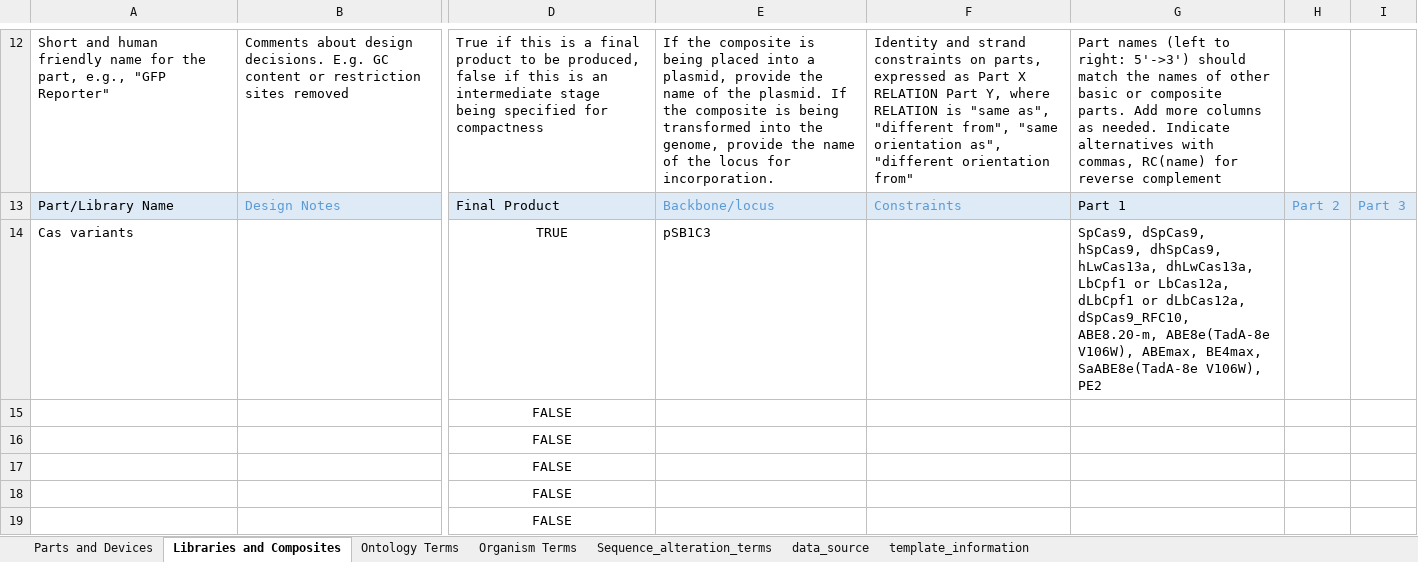
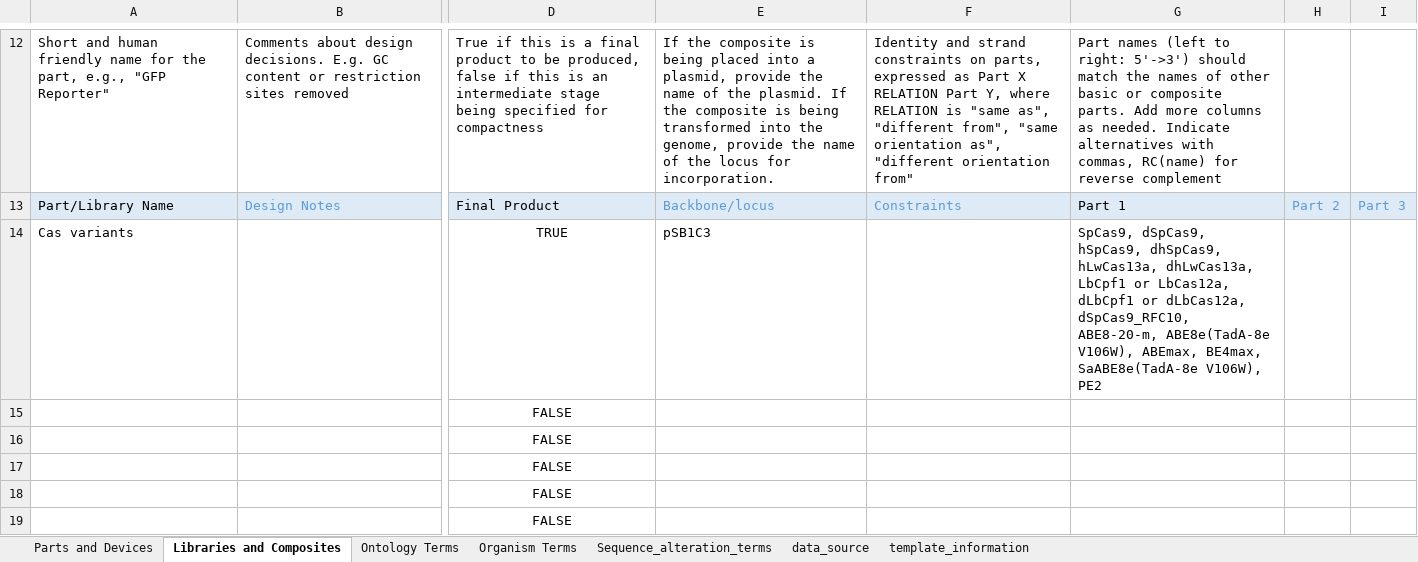
Before and after one commit to iGEM-Engineering/iGEM-distribution, an Excel workbook: CRISPR-Cas/CRISPR-Cas.xlsx, sheet Libraries and Composites, drawn as a sheet; only a part is shown, gaps mark what is left out; values as stored, in another font and other column widths than the file's, no borders; table styles not drawn; the diff names each change by its address in the sheet, - before the commit and + after, or states it on an @@ line.

Commit message:
Update CRISPR-Cas.xlsx
recheck ABE8.20-m issue with corrected libraries and composites tab

```diff
--- a/CRISPR-Cas/CRISPR-Cas.xlsx (sheet Libraries and Composites)
+++ b/CRISPR-Cas/CRISPR-Cas.xlsx (sheet Libraries and Composites)
-G14: …dLbCas12a, dSpCas9_RFC10, ABE8.20-m, ABE8e(TadA-8e V106W),…
+G14: …dLbCas12a, dSpCas9_RFC10, ABE8-20-m, ABE8e(TadA-8e V106W),…
```
Also changed, not shown: sheet Parts and Devices.
